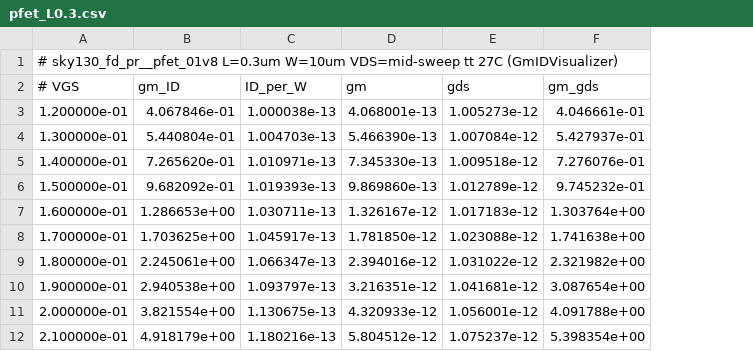
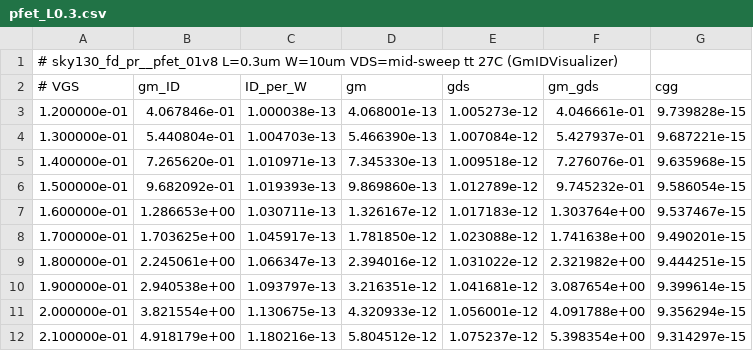
Before and after one commit to OmarSiwy/HT-AIMC, a CSV file: analog/docs/gmid_tables/sky130/pfet_L0.3.csv, drawn as a sheet; only a part is shown; the diff names each change by its address in the sheet, - before the commit and + after, or states it on an @@ line.

```diff
--- a/analog/docs/gmid_tables/sky130/pfet_L0.3.csv
+++ b/analog/docs/gmid_tables/sky130/pfet_L0.3.csv
+column G (cgg), rows 3-12: 9.739828e-15 | 9.687221e-15 | 9.635968e-15 | 9.586054e-15 | 9.537467e-15 | 9.490201e-15 | 9.444251e-15 | 9.399614e-15 | 9.356294e-15 | 9.314297e-15
```
Also changed, not shown: analog/docs/gmid_tables/sky130/nfet_L0.3.csv, analog/docs/gmid_tables/sky130/nfet_L0.5.csv, 3 other files.
